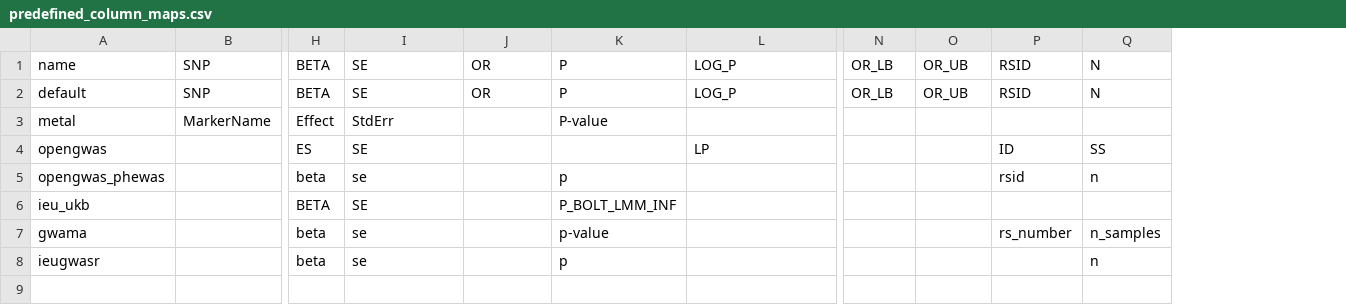
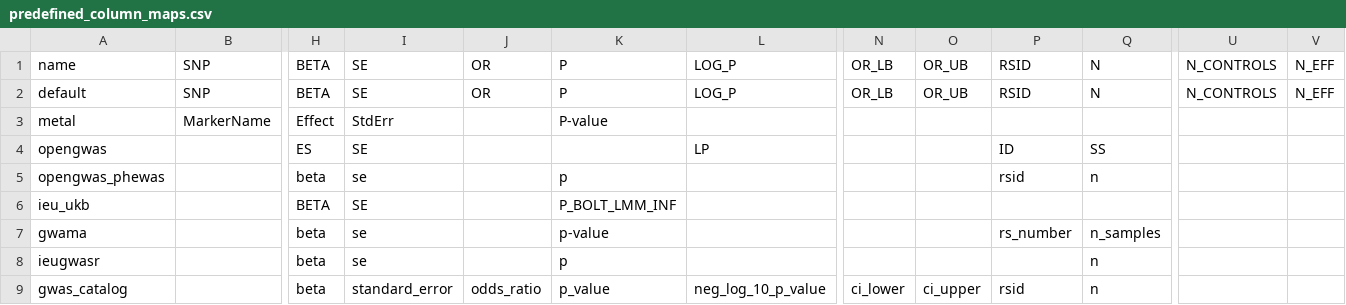
Before and after one commit to MRCIEU/GeneHackman, a CSV file: inst/extdata/predefined_column_maps.csv, drawn as a sheet; only a part is shown, gaps mark what is left out; rows hold the shown columns only; the diff names each change by its address in the sheet, - before the commit and + after, or states it on an @@ line.

```diff
--- a/inst/extdata/predefined_column_maps.csv
+++ b/inst/extdata/predefined_column_maps.csv
+column U, rows 1-2: N_CONTROLS | N_CONTROLS
+column V, rows 1-2: N_EFF | N_EFF
+row 9: gwas_catalog |  | beta | standard_error | odds_ratio | p_value | neg_log_10_p_value | ci_lower | ci_upper | rsid | n
```
Also changed, not shown: 17 other files.
